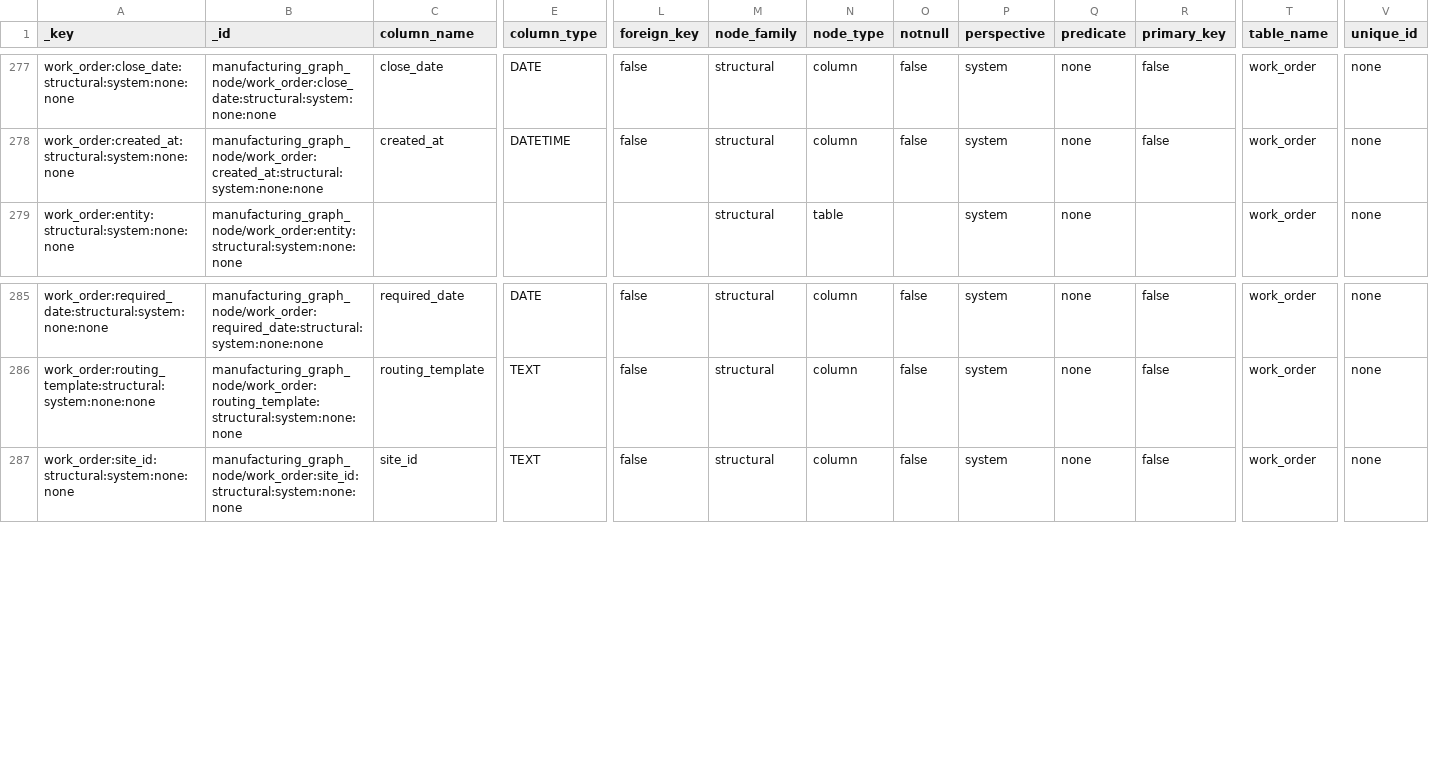
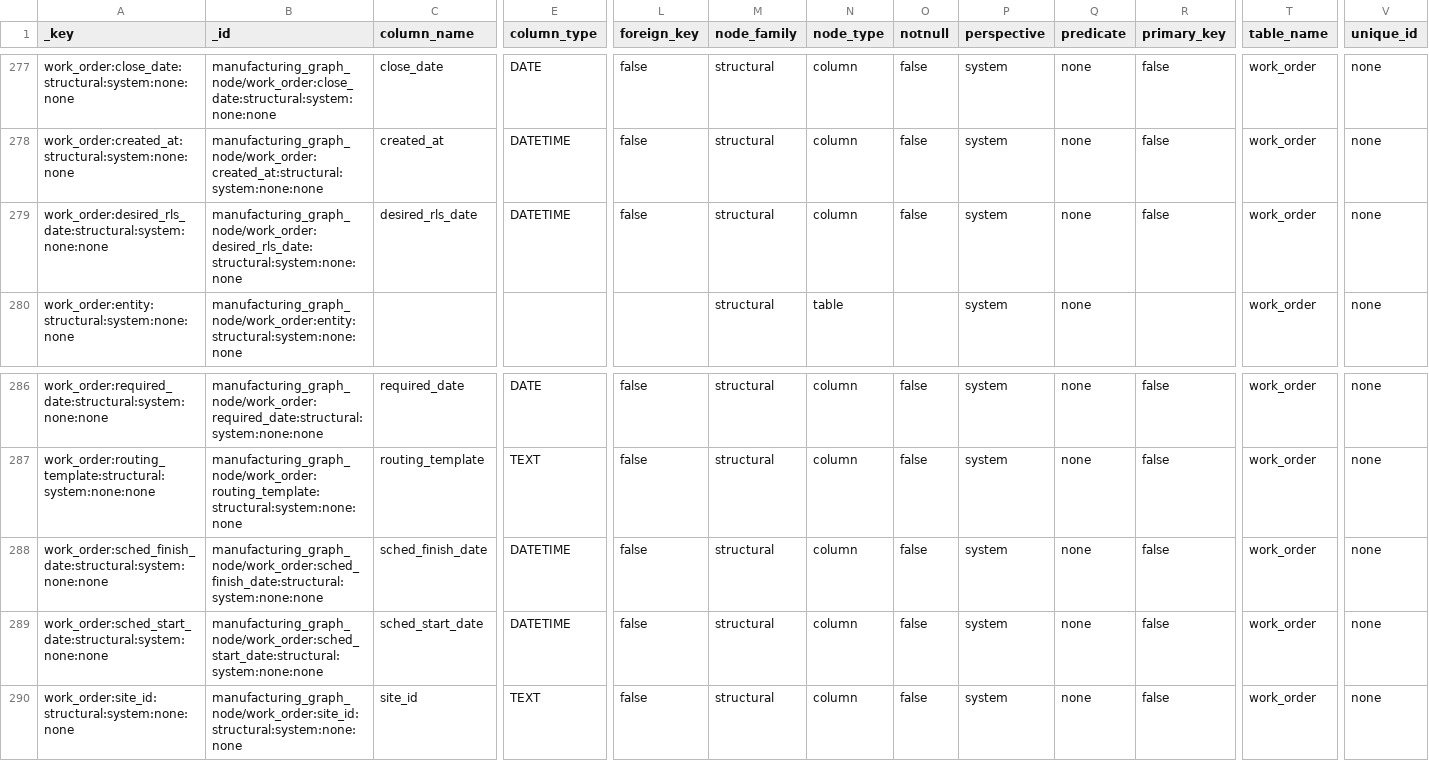
Before and after one commit to wmthompson1/product-ontime-analysis, a CSV file: replit_integrations/arango_graph_nodes.csv, drawn as a sheet; only a part is shown, gaps mark what is left out; rows hold the shown columns only; the diff names each change by its address in the sheet, - before the commit and + after, or states it on an @@ line.

```diff
--- a/replit_integrations/arango_graph_nodes.csv
+++ b/replit_integrations/arango_graph_nodes.csv
+row 279: work_order:desired_rls_date:structural:system:none:none | manufacturing_graph_node/work_order:desired_rls_date:structural:system:none:none | desired_rls_date | DATETIME | false | structural | column | false | system | none | false | work_order | none
+row 288: work_order:sched_finish_date:structural:system:none:none | manufacturing_graph_node/work_order:sched_finish_date:structural:system:none:none | sched_finish_date | DATETIME | false | structural | column | false | system | none | false | work_order | none
+row 289: work_order:sched_start_date:structural:system:none:none | manufacturing_graph_node/work_order:sched_start_date:structural:system:none:none | sched_start_date | DATETIME | false | structural | column | false | system | none | false | work_order | none
```
Also changed, not shown: field_descriptions.csv, replit_integrations/arango_graph_edges.csv, 20 other files.
